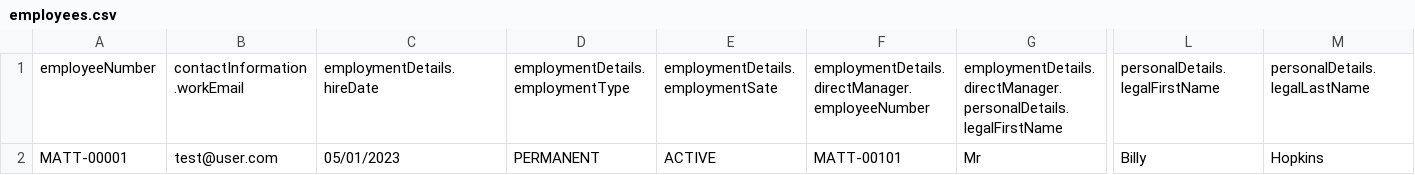
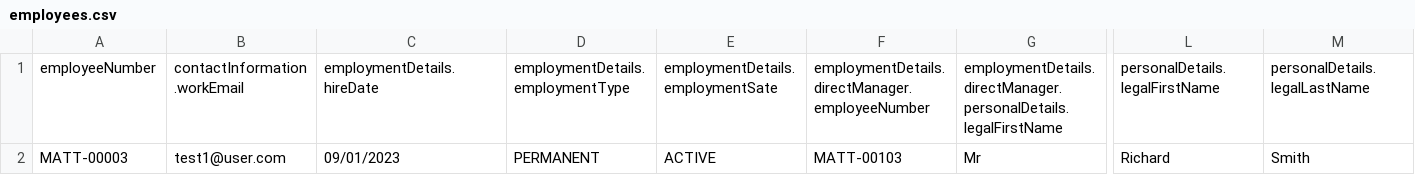
Before and after one commit to fin0702/files, a CSV file: employees.csv, drawn as a sheet; only a part is shown, gaps mark what is left out; the diff names each change by its address in the sheet, - before the commit and + after, or states it on an @@ line.

Commit message:
Add files via upload

```diff
--- a/employees.csv
+++ b/employees.csv
-A2: MATT-00001
+A2: MATT-00003
-B2: test@user.com
+B2: test1@user.com
-C2: 05/01/2023
+C2: 09/01/2023
-F2: MATT-00101
+F2: MATT-00103
-L2: Billy
+L2: Richard
-M2: Hopkins
+M2: Smith
```
